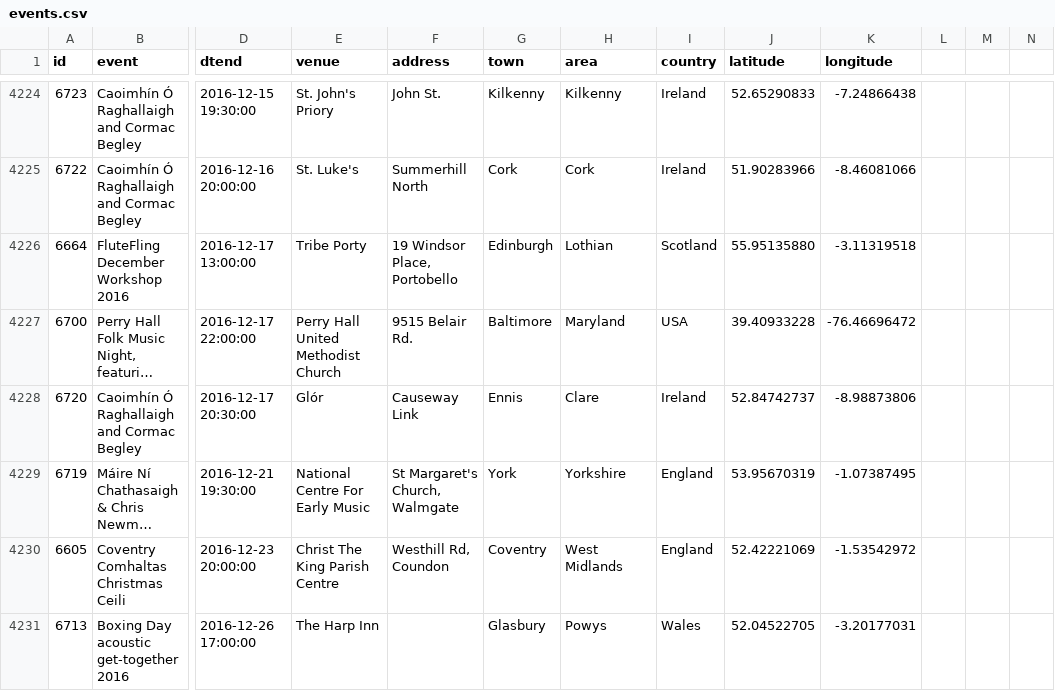
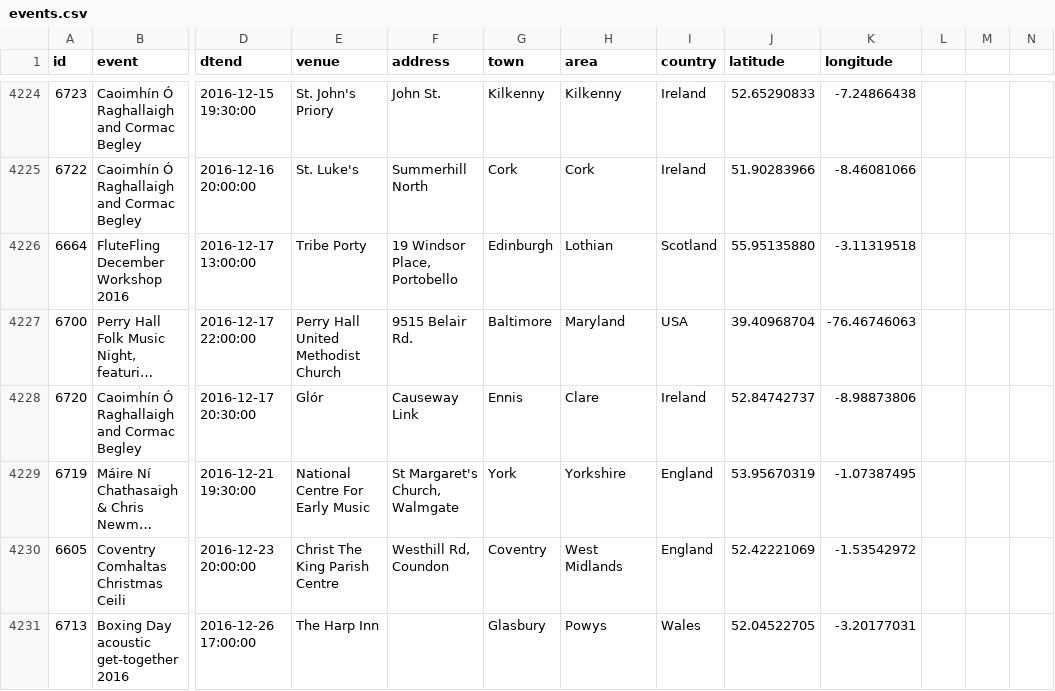
Before and after one commit to adactio/TheSession-data, a CSV file: csv/events.csv, drawn as a sheet; only a part is shown, gaps mark what is left out; long unchanged cells end in …; the diff covers the shown part only; the diff names each change by its address in the sheet, - before the commit and + after, or states it on an @@ line.

Commit message:
Latest data dump

```diff
--- a/csv/events.csv
+++ b/csv/events.csv
-J4227 (latitude): 39.40933228
+J4227 (latitude): 39.40968704
-K4227 (longitude): -76.46696472
+K4227 (longitude): -76.46746063
```
Also changed, not shown: 3 added rows and 52 edited cells elsewhere in this file, csv/sessions.csv, 6 other files.
